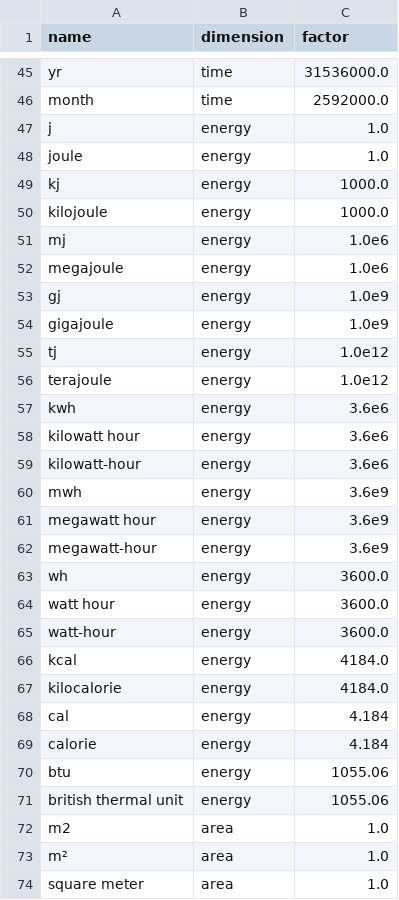
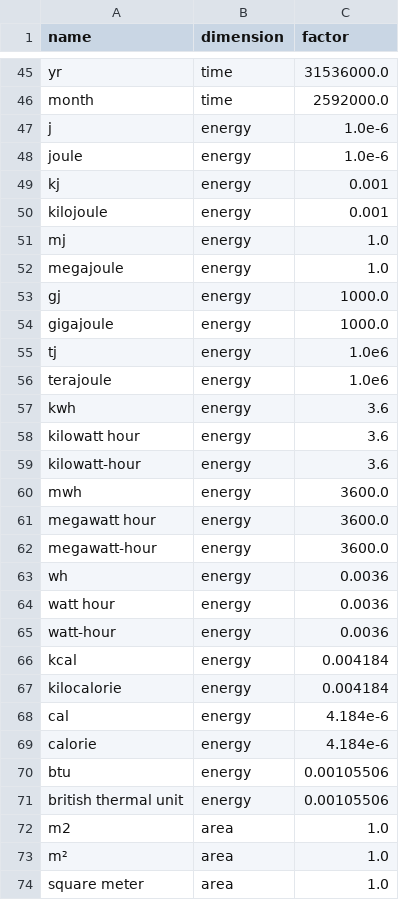
Before and after one commit to ccomb/fplca, a CSV file: data/units.csv, drawn as a sheet; only a part is shown, gaps mark what is left out.

Commit message:
Measure energy in megajoules, and pick a reference unit by rule
A reference product is recorded in the canonical unit of its dimension, and
for energy that was the joule, so a market delivering one kilowatt hour was
written down as 3600000 j and every amount drawn from it read the same way.
Megajoules are what the field compares energy in.

Rescaling the energy column alone would not have got there. Which name of a
dimension carries the 1.0 factor decides the reference unit, and a unit
spelled two ways carries the same factor, so "mj" and "megajoule" both do; the
winner was whichever sorted first alphabetically, which is the word. The rule
is now the shortest spelling, i.e. the symbol, and it was deciding badly
elsewhere too: a volume was recorded as "cubic meter" and a count of things as
"dimensionless". The reference unit of every dimension is pinned by a test now,
so moving one is a decision rather than a side effect of adding a spelling.

Scores are unaffected: a conversion is a ratio between two entries of the
table, so rescaling a whole column leaves every ratio where it was. Checked
against Agribalyse 3.2 on two engines differing only in the unit table, where
a kilogram of wheat and a kilogram of cheese score identically to the last bit
a double holds. What does change is the functional unit of an activity that
sells energy, now a megajoule rather than a joule, and with it the product
flow's UUID, since that is derived from the unit name.

```diff
--- a/data/units.csv
+++ b/data/units.csv
@@ -46,27 +46,27 @@ yr,time,31536000.0
 month,time,2592000.0
-j,energy,1.0
-joule,energy,1.0
-kj,energy,1000.0
-kilojoule,energy,1000.0
-mj,energy,1.0e6
-megajoule,energy,1.0e6
-gj,energy,1.0e9
-gigajoule,energy,1.0e9
-tj,energy,1.0e12
-terajoule,energy,1.0e12
-kwh,energy,3.6e6
-kilowatt hour,energy,3.6e6
-kilowatt-hour,energy,3.6e6
-mwh,energy,3.6e9
-megawatt hour,energy,3.6e9
-megawatt-hour,energy,3.6e9
-wh,energy,3600.0
-watt hour,energy,3600.0
-watt-hour,energy,3600.0
-kcal,energy,4184.0
-kilocalorie,energy,4184.0
-cal,energy,4.184
-calorie,energy,4.184
-btu,energy,1055.06
-british thermal unit,energy,1055.06
+j,energy,1.0e-6
+joule,energy,1.0e-6
+kj,energy,0.001
+kilojoule,energy,0.001
+mj,energy,1.0
+megajoule,energy,1.0
+gj,energy,1000.0
+gigajoule,energy,1000.0
+tj,energy,1.0e6
+terajoule,energy,1.0e6
+kwh,energy,3.6
+kilowatt hour,energy,3.6
+kilowatt-hour,energy,3.6
+mwh,energy,3600.0
+megawatt hour,energy,3600.0
+megawatt-hour,energy,3600.0
+wh,energy,0.0036
+watt hour,energy,0.0036
+watt-hour,energy,0.0036
+kcal,energy,0.004184
+kilocalorie,energy,0.004184
+cal,energy,4.184e-6
+calorie,energy,4.184e-6
+btu,energy,0.00105506
+british thermal unit,energy,0.00105506
 m2,area,1.0
```
Also changed, not shown: 6 other files.
